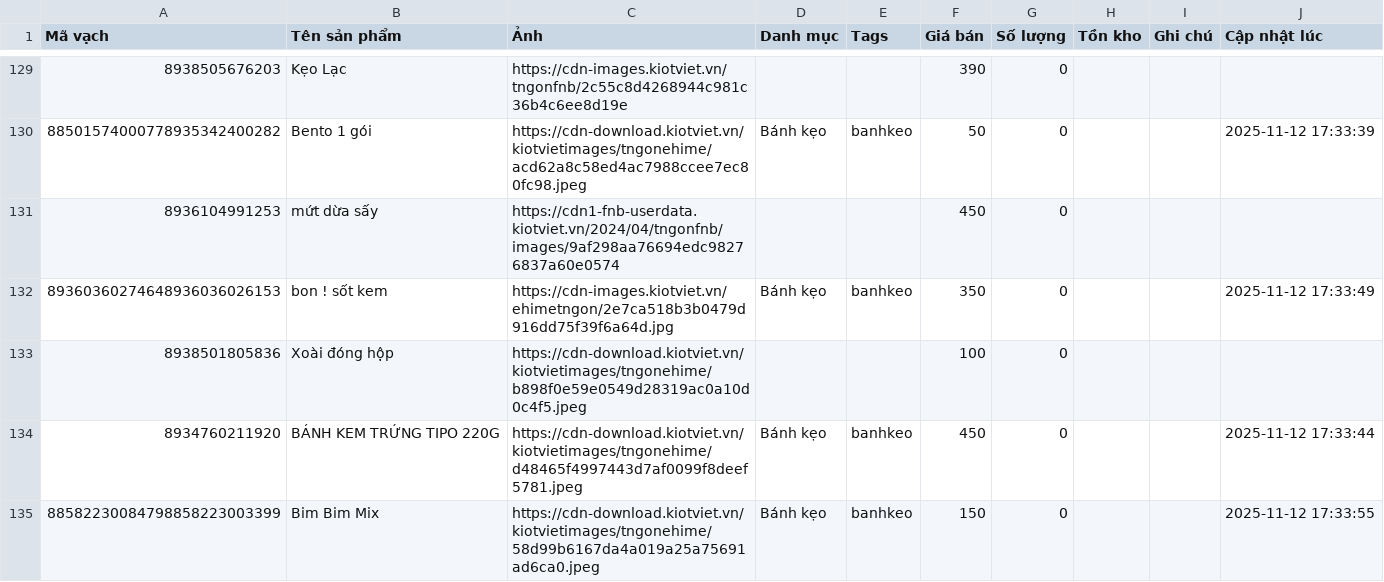
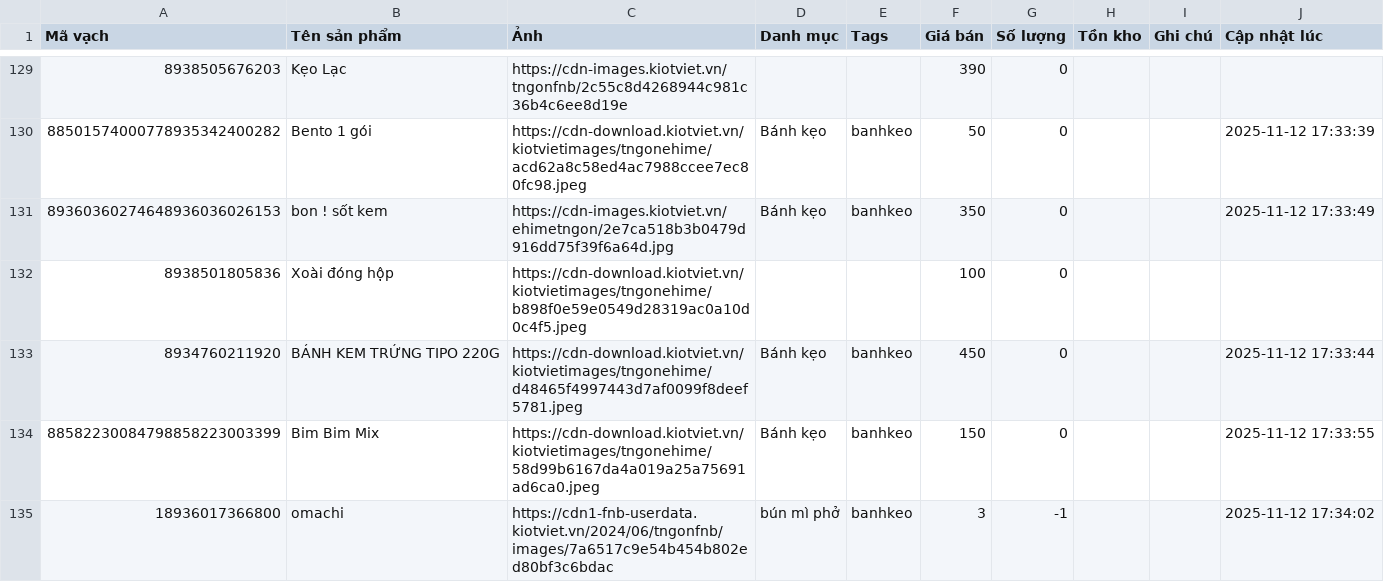
Before and after one commit to tngon462/QR, a CSV file: kiemkho-data.csv, drawn as a sheet; only a part is shown, gaps mark what is left out; the shorter side is filled out with more unchanged rows; the diff names each change by its address in the sheet, - before the commit and + after, or states it on an @@ line.

Commit message:
Update inventory CSV from kiemkho app

```diff
--- a/kiemkho-data.csv
+++ b/kiemkho-data.csv
-row 131: 8936104991253 | mứt dừa sấy | https://cdn1-fnb-userdata.kiotviet.vn/2024/04/tngonfnb/images/9af298aa76694edc98276837a60e0574 |  |  | 450 | 0
```
